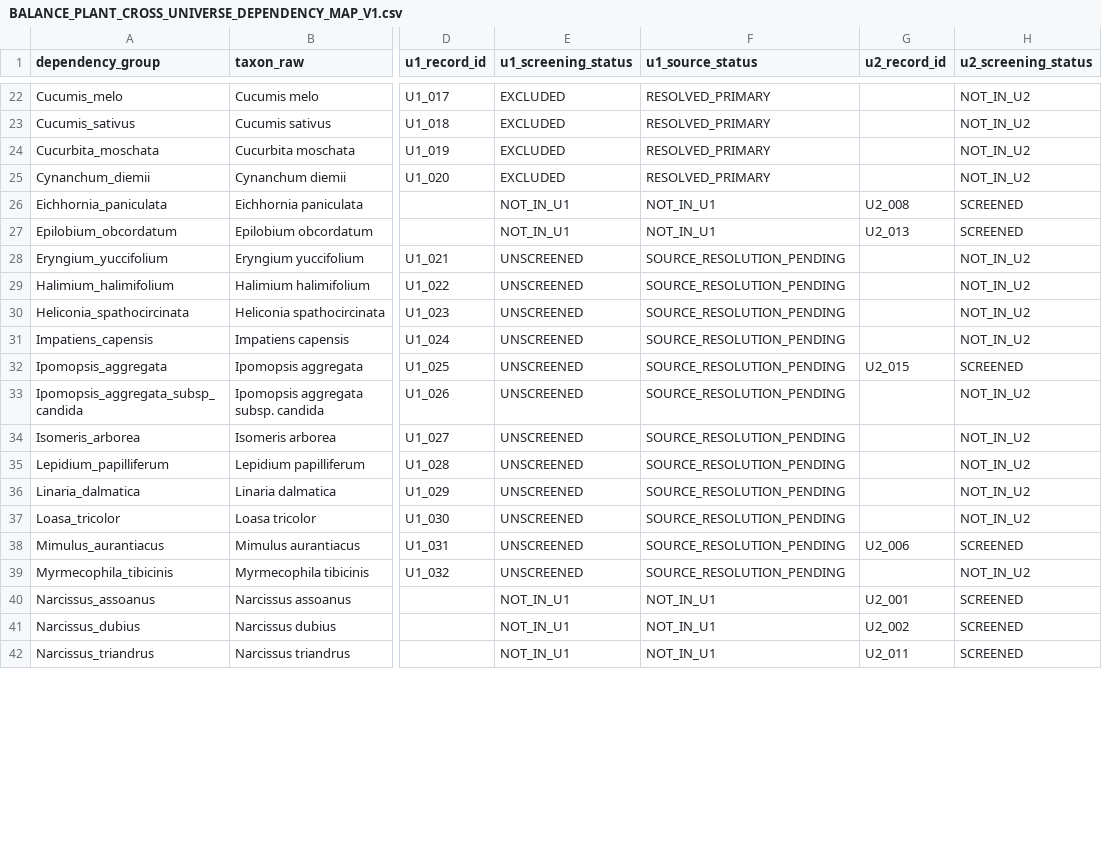
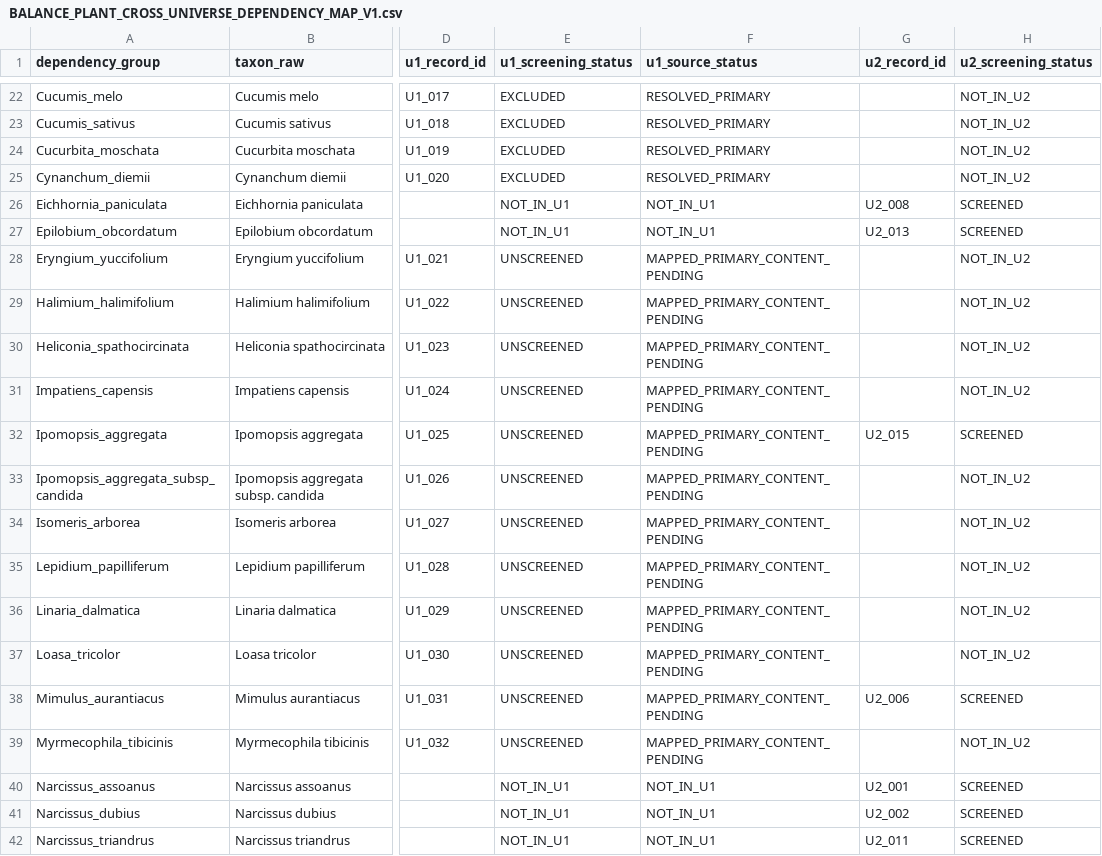
Before and after one commit to zuizui0223/balance, a CSV file: data/BALANCE_PLANT_CROSS_UNIVERSE_DEPENDENCY_MAP_V1.csv, drawn as a sheet; only a part is shown, gaps mark what is left out; the diff covers the shown part only; the diff names each change by its address in the sheet, - before the commit and + after, or states it on an @@ line.

Commit message:
Map remaining U1 primary-study identities from review data

```diff
--- a/data/BALANCE_PLANT_CROSS_UNIVERSE_DEPENDENCY_MAP_V1.csv
+++ b/data/BALANCE_PLANT_CROSS_UNIVERSE_DEPENDENCY_MAP_V1.csv
-F28:F39 (u1_source_status): SOURCE_RESOLUTION_PENDING
+F28:F39 (u1_source_status): MAPPED_PRIMARY_CONTENT_PENDING
```
Also changed, not shown: 15 edited cells elsewhere in this file, data/BALANCE_PLANT_U1_REVIEW_UNIVERSE_V1.csv, 5 other files.
